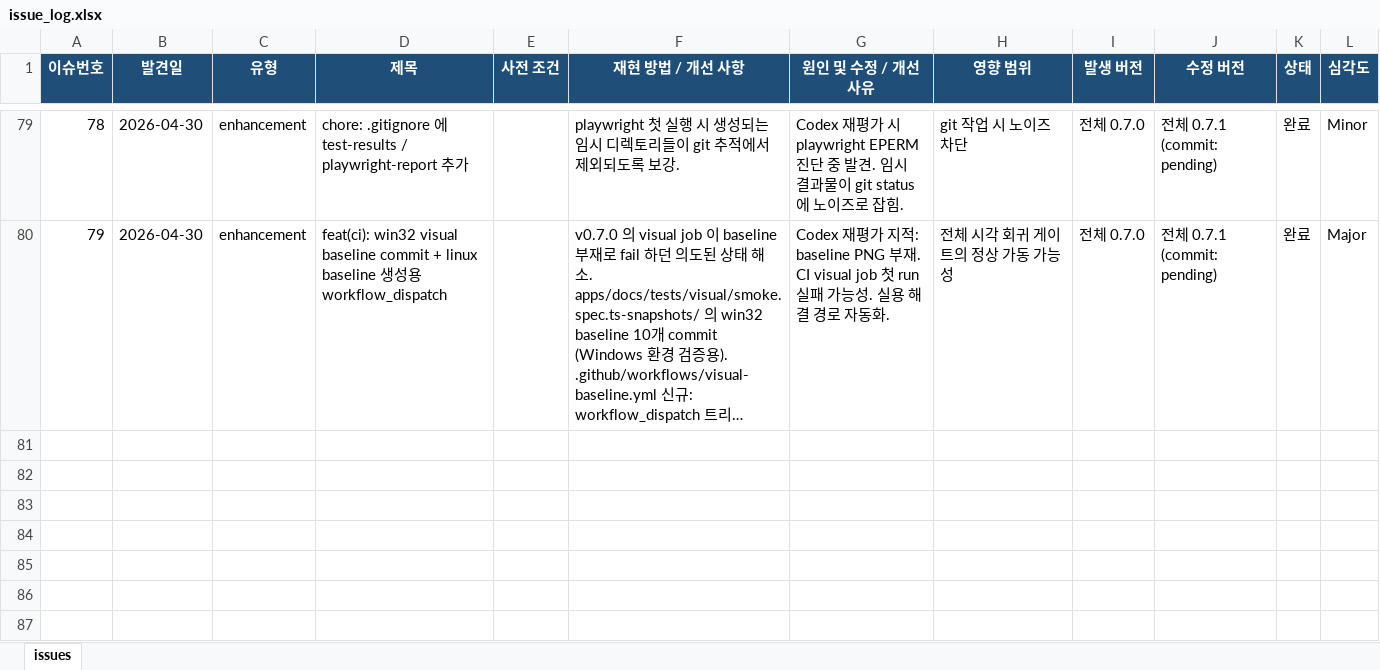
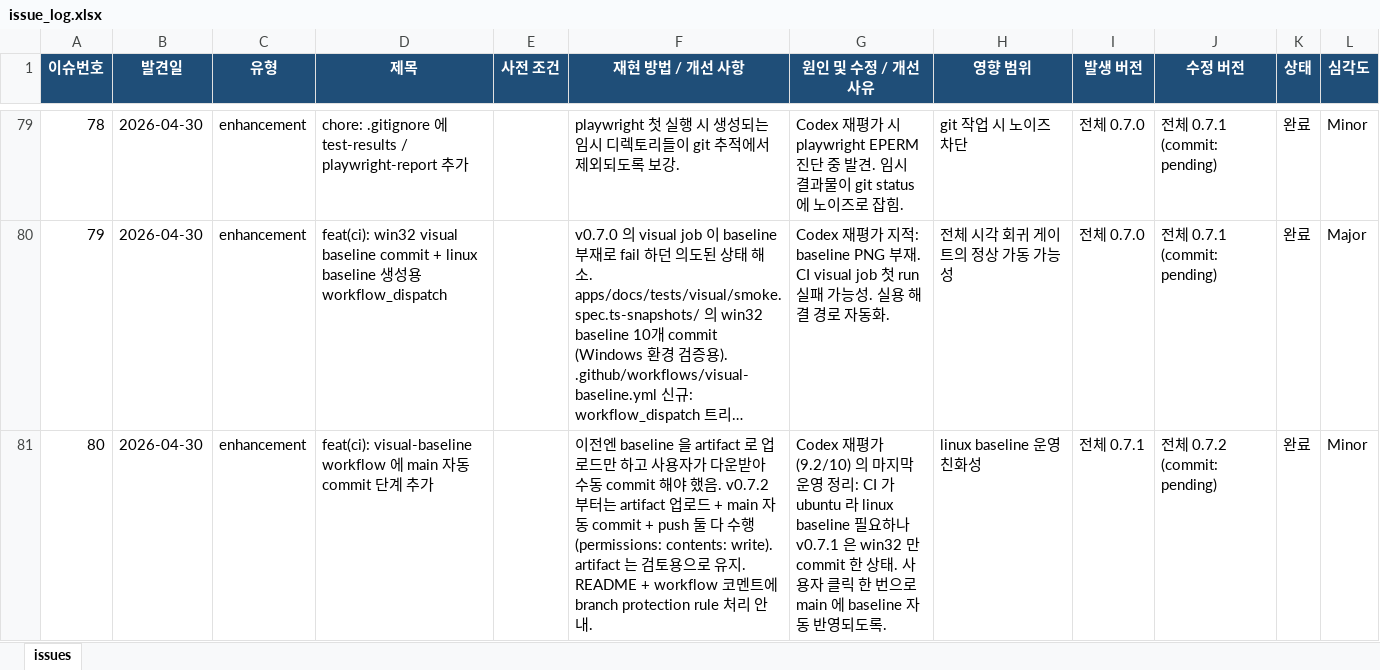
Before and after one commit to sym804/sym-ui, an Excel workbook: issue_log.xlsx, sheet issues, drawn as a sheet; only a part is shown, gaps mark what is left out; long unchanged cells end in …; values as stored, in another font and other column widths than the file's, no borders; the diff names each change by its address in the sheet, - before the commit and + after, or states it on an @@ line.

```diff
--- a/issue_log.xlsx (sheet issues)
+++ b/issue_log.xlsx (sheet issues)
+row 81: 80 | 2026-04-30 | enhancement | feat(ci): visual-baseline workflow 에 main 자동 commit 단계 추가 |  | 이전엔 baseline 을 artifact 로 업로드만 하고 사용자가 다운받아 수동 commit 해야 했음. v0.7.2 부터는 artifact 업로드 + main 자동 commit + push 둘 다 수행 (permissions: contents: write). artifact 는 검토용으로 유지. README + workflow 코멘트에 branch protection rule 처리 안내. | Codex 재평가 (9.2/10) 의 마지막 운영 정리: CI 가 ubuntu 라 linux baseline 필요하나 v0.7.1 은 win32 만 commit 한 상태. 사용자 클릭 한 번으로 main 에 baseline 자동 반영되도록. | linux baseline 운영 친화성 | 전체 0.7.1 | 전체 0.7.2 (commit: pending) | 완료 | Minor
```
Also changed, not shown: 3 other files.
